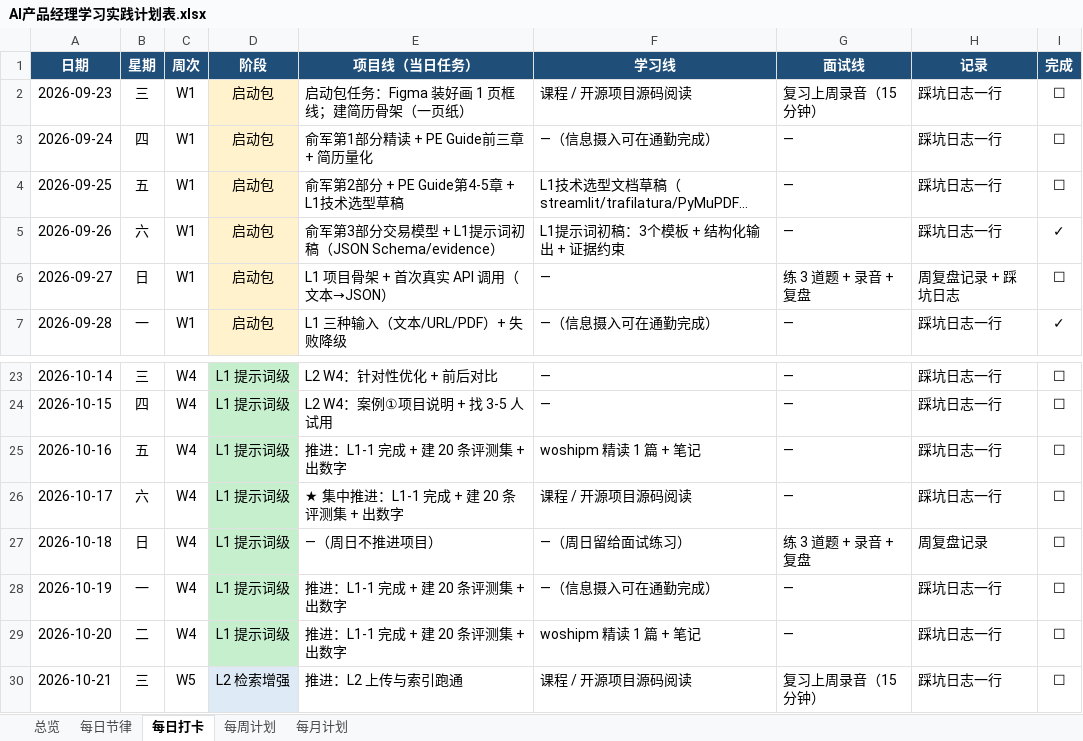
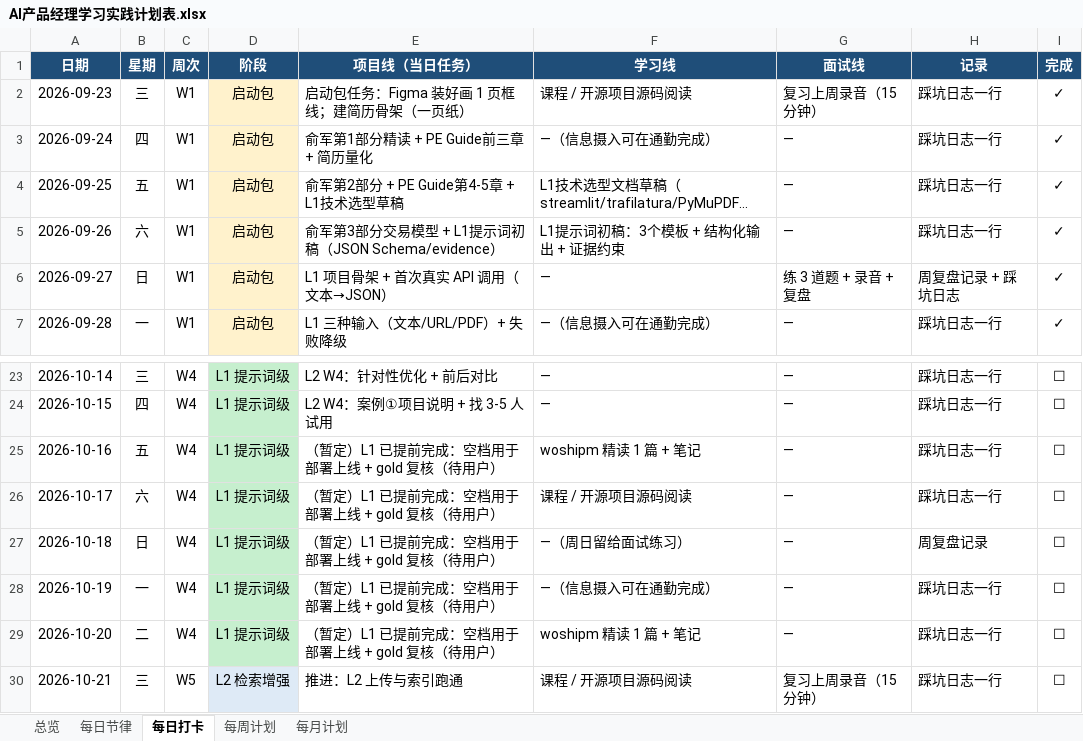
Before and after one commit to m19924772723/ai-pm, an Excel workbook: plans/AI产品经理学习实践计划表.xlsx, sheet 每日打卡, drawn as a sheet; only a part is shown, gaps mark what is left out; long unchanged cells end in …; values as stored, in another font and other column widths than the file's, no borders; the diff names each change by its address in the sheet, - before the commit and + after, or states it on an @@ line.

```diff
--- a/plans/AI产品经理学习实践计划表.xlsx (sheet 每日打卡)
+++ b/plans/AI产品经理学习实践计划表.xlsx (sheet 每日打卡)
-I2:I4 (完成): ☐
+I2:I4 (完成): ✓
-I6 (完成): ☐
+I6 (完成): ✓
-E25 (项目线（当日任务）): 推进：L1-1 完成 + 建 20 条评测集 + 出数字
+E25 (项目线（当日任务）): （暂定）L1 已提前完成：空档用于部署上线 + gold 复核（待用户）
-E26 (项目线（当日任务）): ★ 集中推进：L1-1 完成 + 建 20 条评测集 + 出数字
+E26 (项目线（当日任务）): （暂定）L1 已提前完成：空档用于部署上线 + gold 复核（待用户）
-E27 (项目线（当日任务）): —（周日不推进项目）
+E27 (项目线（当日任务）): （暂定）L1 已提前完成：空档用于部署上线 + gold 复核（待用户）
-G27 (面试线): 练 3 道题 + 录音 + 复盘
+G27 (面试线): —
-E28:E29 (项目线（当日任务）): 推进：L1-1 完成 + 建 20 条评测集 + 出数字
+E28:E29 (项目线（当日任务）): （暂定）L1 已提前完成：空档用于部署上线 + gold 复核（待用户）
```
Also changed, not shown: 3 other files.
